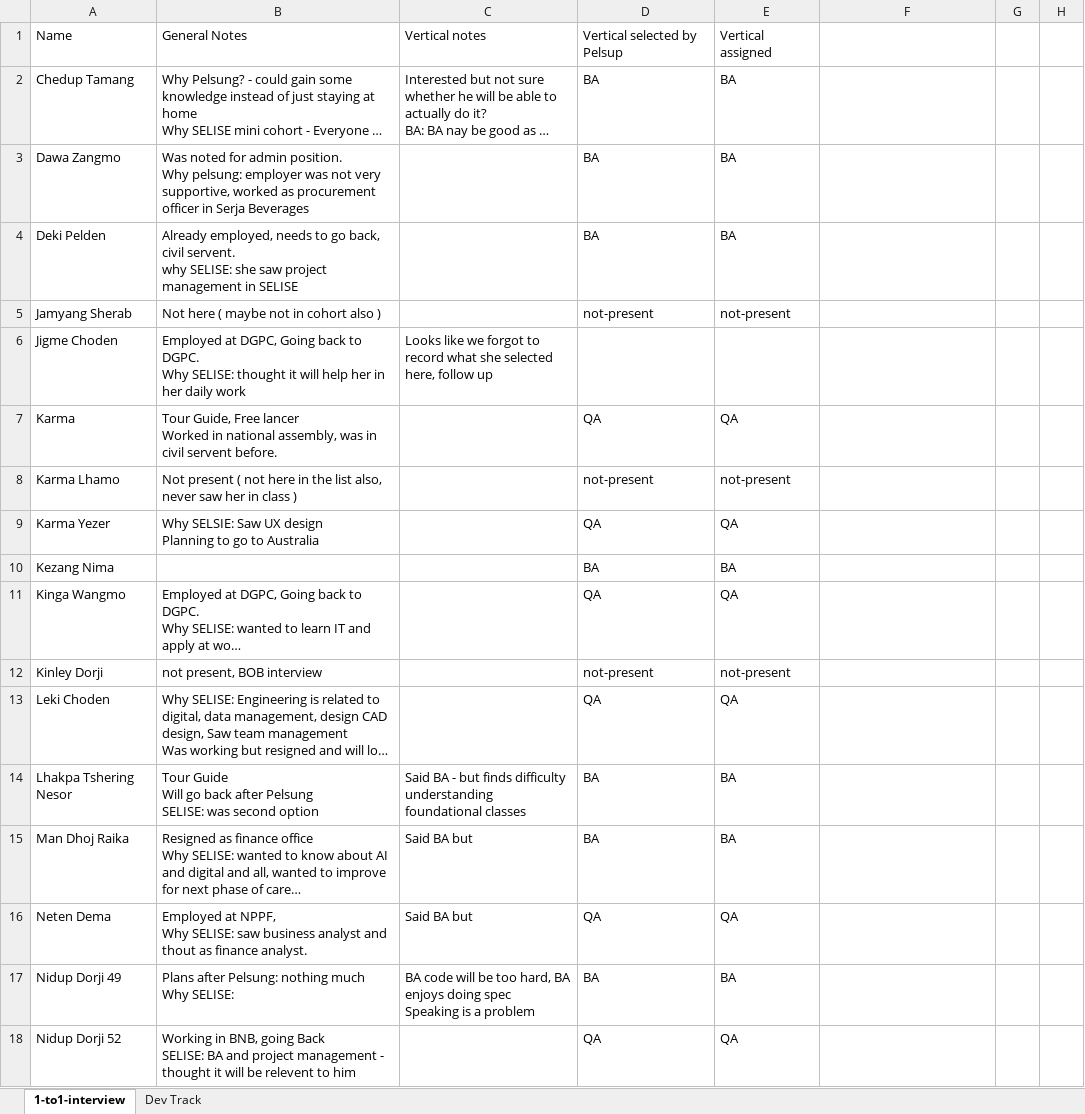
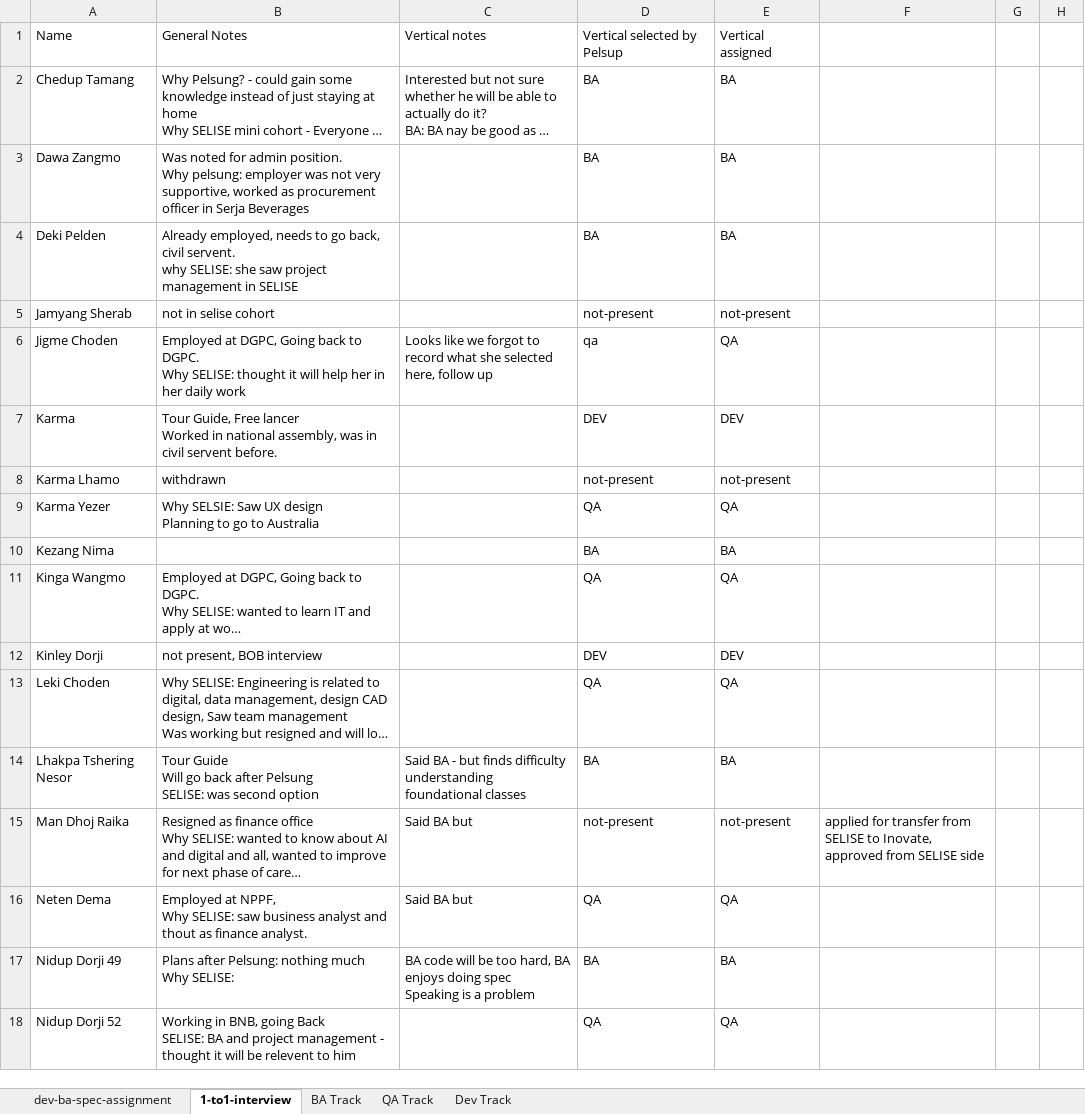
Before and after one commit to teknatha136/gmc, an Excel workbook: pelsung/cohort-3/pelsung-c3-vertical-selection.xlsx, sheet 1-to1-interview, drawn as a sheet; only a part is shown; long unchanged cells end in …; values as stored, in another font and other column widths than the file's, no cell formats; the diff covers the shown part only; the diff names each change by its address in the sheet, - before the commit and + after, or states it on an @@ line.

```diff
--- a/pelsung/cohort-3/pelsung-c3-vertical-selection.xlsx (sheet 1-to1-interview)
+++ b/pelsung/cohort-3/pelsung-c3-vertical-selection.xlsx (sheet 1-to1-interview)
+sheet tab: dev-ba-spec-assignment
+sheet tab: BA Track
+sheet tab: QA Track
-B5: Not here ( maybe not in cohort also )
+B5: not in selise cohort
-D6: (empty)
+D6: qa
-E6: (empty)
+E6: QA
-D7: QA
+D7: DEV
-E7: QA
+E7: DEV
-B8: Not present ( not here in the list also, never saw her in class )
+B8: withdrawn
-D12: not-present
+D12: DEV
-E12: not-present
+E12: DEV
-D15: BA
+D15: not-present
-E15: BA
+E15: not-present
-F15: (empty)
+F15: applied for transfer from SELISE to Inovate, approved from SELISE side
```
Also changed, not shown: 7 added rows, 4 removed rows and 18 edited cells elsewhere in this sheet, sheet Dev Track, cell formats, 2 other files.
